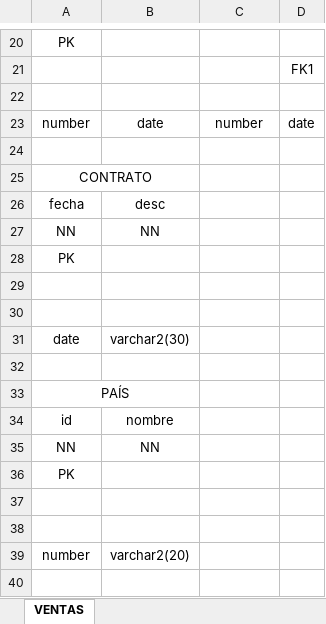
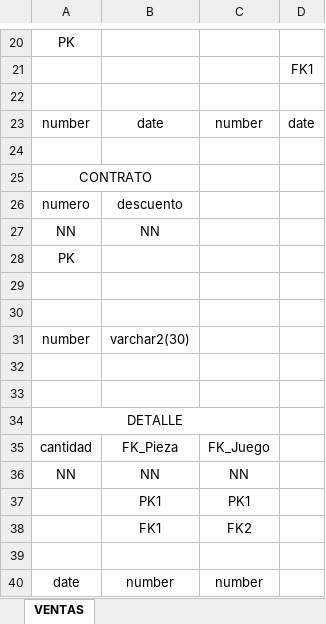
Before and after one commit to gctv01/BD1Project2019, an Excel workbook: Documentos/Rubrica1/ModeloLogico/ventas.xlsx, sheet VENTAS, drawn as a sheet; only a part is shown, gaps mark what is left out; values as stored, in another font and other column widths than the file's, no borders; removed rows and columns are numbered as before the commit, all else as after; the diff covers the shown part only; the diff names each change by its address in the sheet, - before the commit and + after, or states it on an @@ line.

Commit message:
Arreglado el logico de ventas

```diff
--- a/Documentos/Rubrica1/ModeloLogico/ventas.xlsx (sheet VENTAS)
+++ b/Documentos/Rubrica1/ModeloLogico/ventas.xlsx (sheet VENTAS)
-row 26: fecha | desc
+row 26: numero | descuento
-row 31: date | varchar2(30)
-row 31: (empty)
+row 31: number | varchar2(30)
-row 33: PAÍS
-row 34: id | nombre
-row 35: NN | NN
-row 36: PK
+row 34: DETALLE
+row 35: cantidad | FK_Pieza | FK_Juego
+row 36: NN | NN | NN
+row 37:  | PK1 | PK1
+row 38:  | FK1 | FK2
-row 39: number | varchar2(20)
+row 39: (empty)
+row 40: date | number | number
```
Also changed, not shown: 2 added rows, 2 removed rows, 8 edited cells and merged cells elsewhere in this sheet, 1 other file.
